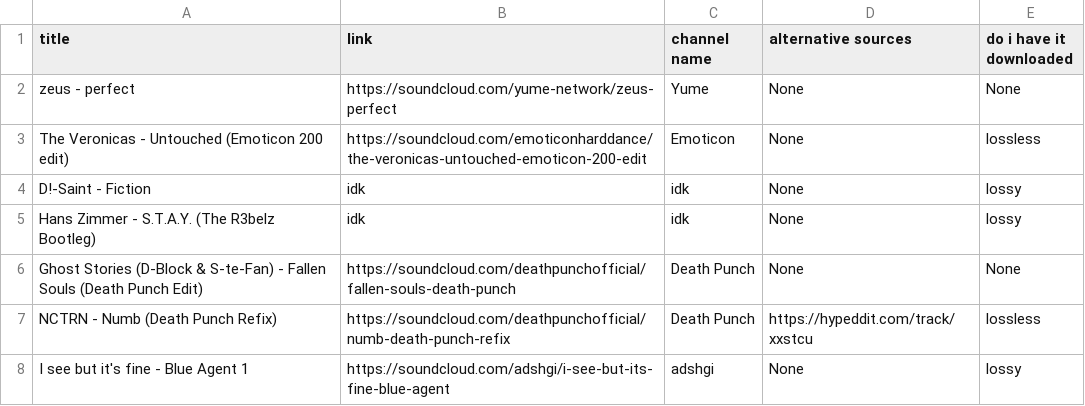
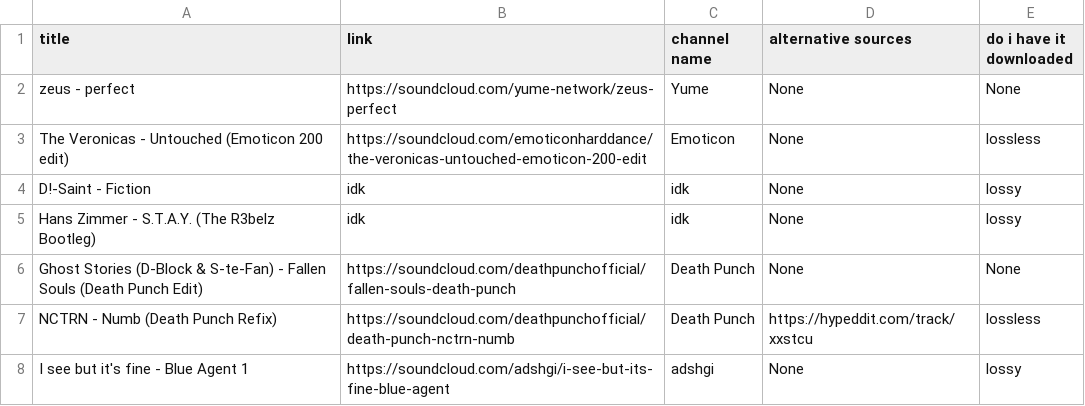
Before and after one commit to kusti420/BestSongsOfAllTime, a CSV file: CSV/songsFromOutsideSources.csv, drawn as a sheet.

```diff
--- a/CSV/songsFromOutsideSources.csv
+++ b/CSV/songsFromOutsideSources.csv
@@ -6,3 +6,3 @@ Hans Zimmer - S.T.A.Y. (The R3belz Bootleg),idk,idk,None,lossy
 Ghost Stories (D-Block & S-te-Fan) - Fallen Souls (Death Punch Edit),https://soundcloud.com/deathpunchofficial/fallen-souls-death-punch,Death Punch,None,None
-NCTRN - Numb (Death Punch Refix),https://soundcloud.com/deathpunchofficial/numb-death-punch-refix,Death Punch,https://hypeddit.com/track/xxstcu,lossless
+NCTRN - Numb (Death Punch Refix),https://soundcloud.com/deathpunchofficial/death-punch-nctrn-numb,Death Punch,https://hypeddit.com/track/xxstcu,lossless
 I see but it's fine - Blue Agent 1,https://soundcloud.com/adshgi/i-see-but-its-fine-blue-agent,adshgi,None,lossy
```
Also changed, not shown: CSV/playlist.csv, 1 other file.
